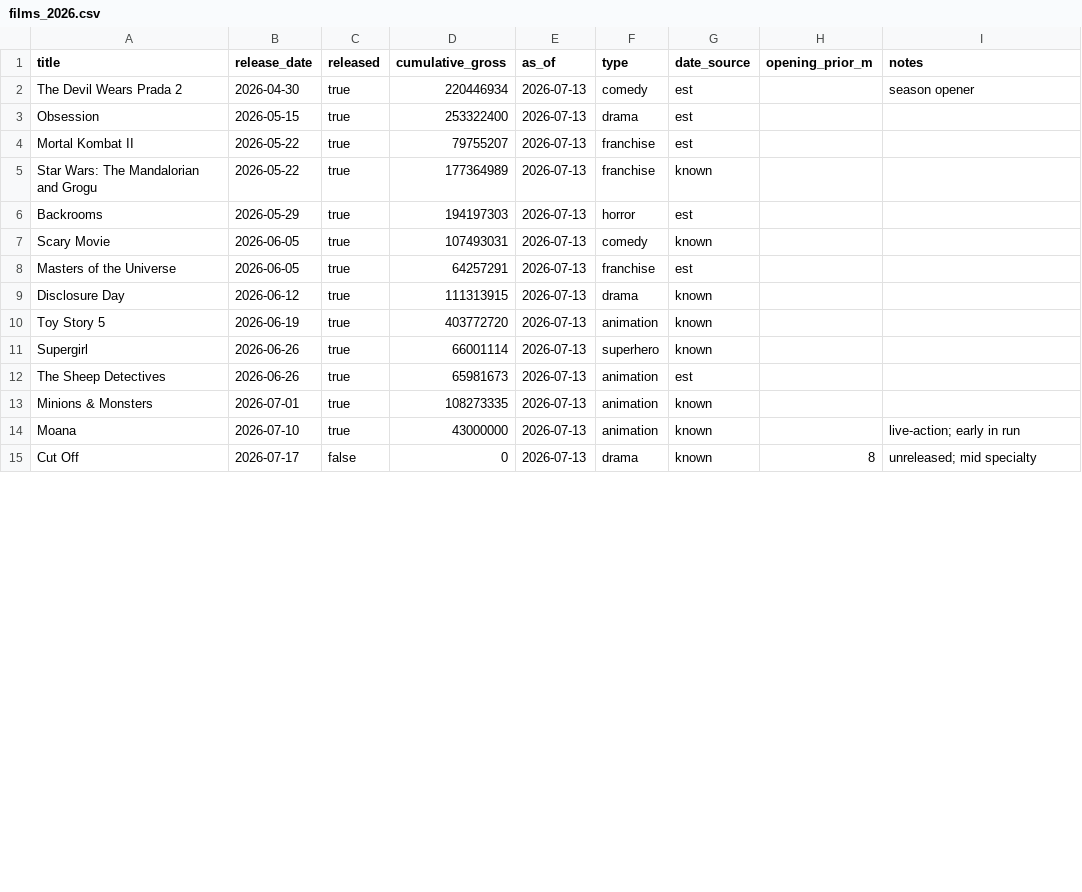
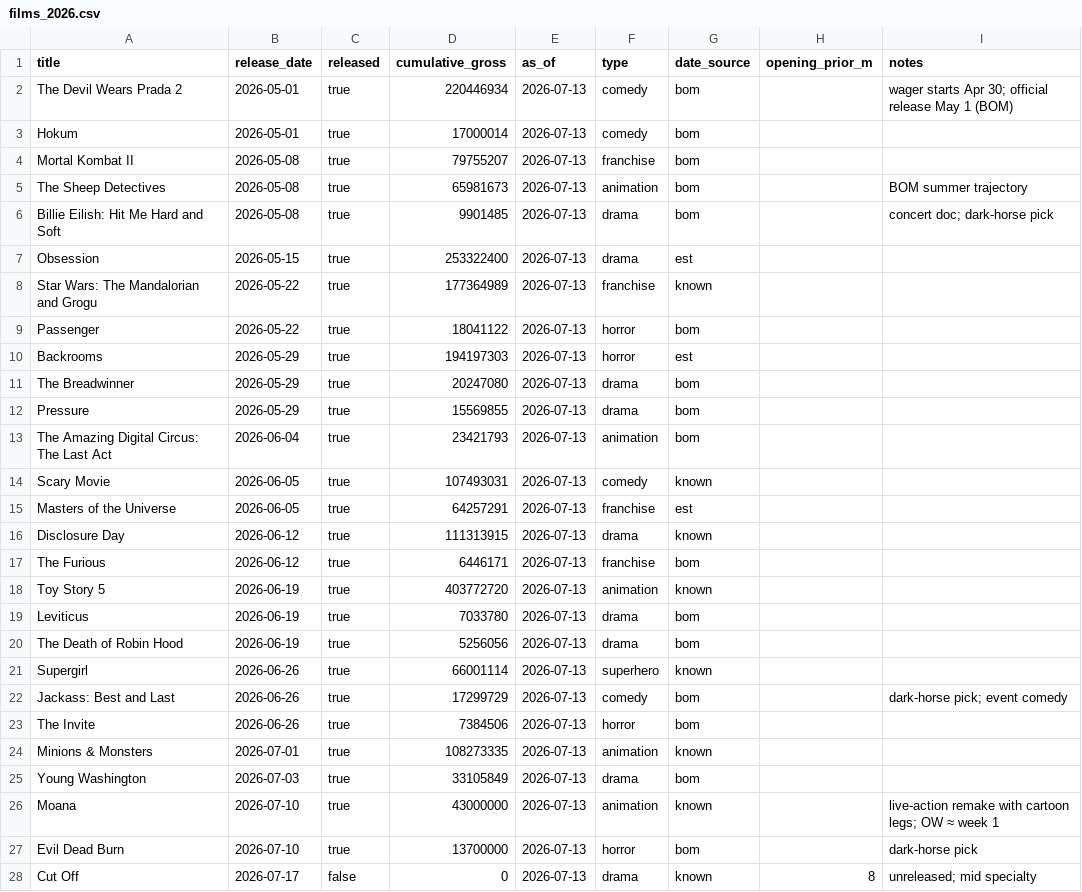
Before and after one commit to snoble/smw, a CSV file: data/films_2026.csv, drawn as a sheet; only a part is shown; the diff covers the shown part only.

```diff
--- a/data/films_2026.csv
+++ b/data/films_2026.csv
@@ -1,7 +1,14 @@
 title,release_date,released,cumulative_gross,as_of,type,date_source,opening_prior_m,notes
-The Devil Wears Prada 2,2026-04-30,true,220446934,2026-07-13,comedy,est,,season opener
+The Devil Wears Prada 2,2026-05-01,true,220446934,2026-07-13,comedy,bom,,wager starts Apr 30; official release May 1 (BOM)
+Hokum,2026-05-01,true,17000014,2026-07-13,comedy,bom,,
+Mortal Kombat II,2026-05-08,true,79755207,2026-07-13,franchise,bom,,
+The Sheep Detectives,2026-05-08,true,65981673,2026-07-13,animation,bom,,BOM summer trajectory
+Billie Eilish: Hit Me Hard and Soft,2026-05-08,true,9901485,2026-07-13,drama,bom,,concert doc; dark-horse pick
 Obsession,2026-05-15,true,253322400,2026-07-13,drama,est,,
-Mortal Kombat II,2026-05-22,true,79755207,2026-07-13,franchise,est,,
 Star Wars: The Mandalorian and Grogu,2026-05-22,true,177364989,2026-07-13,franchise,known,,
+Passenger,2026-05-22,true,18041122,2026-07-13,horror,bom,,
 Backrooms,2026-05-29,true,194197303,2026-07-13,horror,est,,
+The Breadwinner,2026-05-29,true,20247080,2026-07-13,drama,bom,,
+Pressure,2026-05-29,true,15569855,2026-07-13,drama,bom,,
+The Amazing Digital Circus: The Last Act,2026-06-04,true,23421793,2026-07-13,animation,bom,,
 Scary Movie,2026-06-05,true,107493031,2026-07-13,comedy,known,,
@@ -9,7 +16,13 @@ Masters of the Universe,2026-06-05,true,64257291,2026-07-13,franchise,est,,
 Disclosure Day,2026-06-12,true,111313915,2026-07-13,drama,known,,
+The Furious,2026-06-12,true,6446171,2026-07-13,franchise,bom,,
 Toy Story 5,2026-06-19,true,403772720,2026-07-13,animation,known,,
+Leviticus,2026-06-19,true,7033780,2026-07-13,drama,bom,,
+The Death of Robin Hood,2026-06-19,true,5256056,2026-07-13,drama,bom,,
 Supergirl,2026-06-26,true,66001114,2026-07-13,superhero,known,,
-The Sheep Detectives,2026-06-26,true,65981673,2026-07-13,animation,est,,
+Jackass: Best and Last,2026-06-26,true,17299729,2026-07-13,comedy,bom,,dark-horse pick; event comedy
+The Invite,2026-06-26,true,7384506,2026-07-13,horror,bom,,
 Minions & Monsters,2026-07-01,true,108273335,2026-07-13,animation,known,,
-Moana,2026-07-10,true,43000000,2026-07-13,animation,known,,live-action; early in run
+Young Washington,2026-07-03,true,33105849,2026-07-13,drama,bom,,
+Moana,2026-07-10,true,43000000,2026-07-13,animation,known,,live-action remake with cartoon legs; OW ≈ week 1
+Evil Dead Burn,2026-07-10,true,13700000,2026-07-13,horror,bom,,dark-horse pick
 Cut Off,2026-07-17,false,0,2026-07-13,drama,known,8,unreleased; mid specialty
```
Also changed, not shown: 3 removed rows and 2 edited cells elsewhere in this file, data/weekly_2026.csv, 32 other files.
